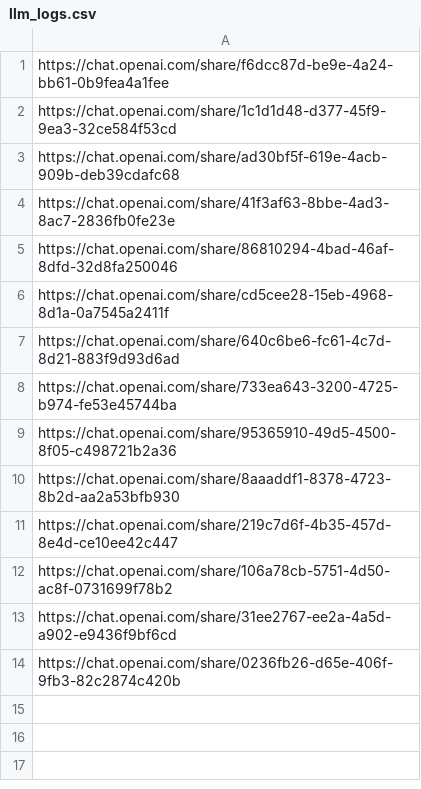
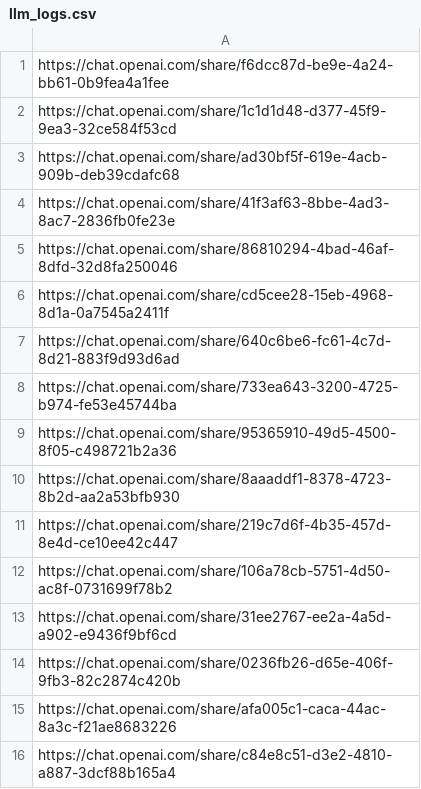
Before and after one commit to kukr/UniMarket-Place, a CSV file: llm_logs.csv, drawn as a sheet; the diff names each change by its address in the sheet, - before the commit and + after, or states it on an @@ line.

Commit message:
Update llm_logs.csv

```diff
--- a/llm_logs.csv
+++ b/llm_logs.csv
+row 15: https://chat.openai.com/share/afa005c1-caca-44ac-8a3c-f21ae8683226
+row 16: https://chat.openai.com/share/c84e8c51-d3e2-4810-a887-3dcf88b165a4
```
